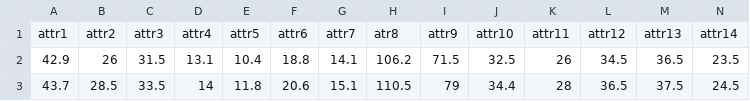
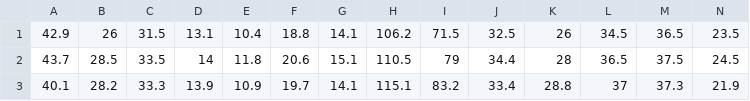
Before and after one commit to sonugahoi/IE_506_ML, a CSV file: file1.csv, drawn as a sheet; only a part is shown; the shorter side is filled out with more unchanged rows; rows hold the shown columns only; the diff names each change by its address in the sheet, - before the commit and + after, or states it on an @@ line.

Commit message:
Update file1.csv

```diff
--- a/file1.csv
+++ b/file1.csv
-row 1: attr1 | attr2 | attr3 | attr4 | attr5 | attr6 | attr7 | atr8 | attr9 | attr10 | attr11 | attr12 | attr13 | attr14
```
